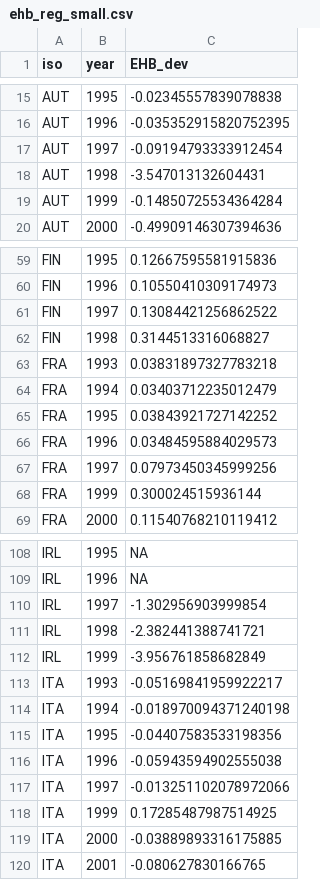
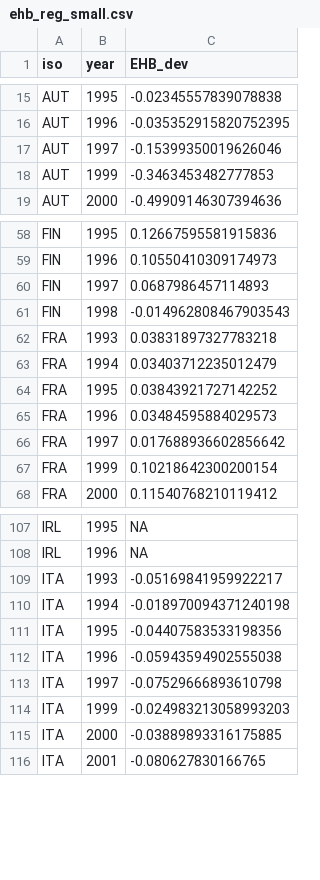
Before and after one commit to crmrphilipp/Macro-term-paper, a CSV file: data/ehb_reg_small.csv, drawn as a sheet; only a part is shown, gaps mark what is left out; the diff covers the shown part only.

```diff
--- a/data/ehb_reg_small.csv
+++ b/data/ehb_reg_small.csv
@@ -16,5 +16,4 @@ AUT,1995,-0.02345557839078838
 AUT,1996,-0.035352915820752395
-AUT,1997,-0.09194793333912454
-AUT,1998,-3.547013132604431
-AUT,1999,-0.14850725534364284
+AUT,1997,-0.15399350019626046
+AUT,1999,-0.3463453482777853
 AUT,2000,-0.49909146307394636
@@ -60,4 +59,4 @@ FIN,1995,0.12667595581915836
 FIN,1996,0.10550410309174973
-FIN,1997,0.13084421256862522
-FIN,1998,0.3144513316068827
+FIN,1997,0.0687986457114893
+FIN,1998,-0.014962808467903543
 FRA,1993,0.03831897327783218
@@ -66,4 +65,4 @@ FRA,1995,0.03843921727142252
 FRA,1996,0.03484595884029573
-FRA,1997,0.07973450345999256
-FRA,1999,0.300024515936144
+FRA,1997,0.017688936602856642
+FRA,1999,0.10218642300200154
 FRA,2000,0.11540768210119412
@@ -109,5 +108,2 @@ IRL,1995,NA
 IRL,1996,NA
-IRL,1997,-1.302956903999854
-IRL,1998,-2.382441388741721
-IRL,1999,-3.956761858682849
 ITA,1993,-0.05169841959922217
@@ -116,4 +112,4 @@ ITA,1995,-0.04407583533198356
 ITA,1996,-0.05943594902555038
-ITA,1997,-0.013251102078972066
-ITA,1999,0.17285487987514925
+ITA,1997,-0.07529666893610798
+ITA,1999,-0.024983213058993203
 ITA,2000,-0.03889893316175885
```
Also changed, not shown: 53 edited cells elsewhere in this file, data/ehb_crude_reg_small.csv, data/reg_df.csv, 6 other files.
